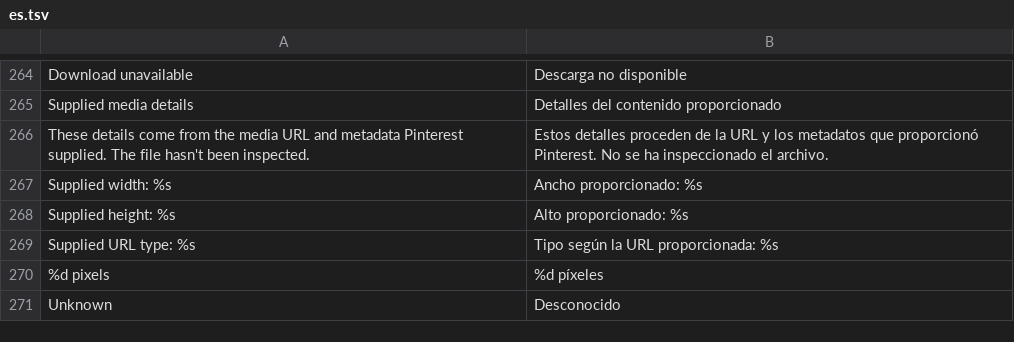
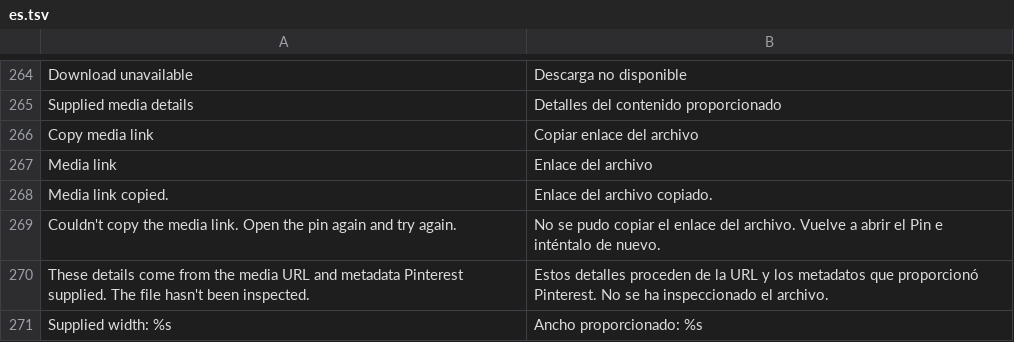
Before and after one commit to SA-SUJON/HushPinterest, a TSV file: extensions/shared/library/src/main/l10n/es.tsv, drawn as a sheet; only a part is shown, gaps mark what is left out; the shorter side is filled out with more unchanged rows; the diff names each change by its address in the sheet, - before the commit and + after, or states it on an @@ line.

Commit message:
feat(downloads): add Copy media link to the pin menu
Copies the address of the same supplied original image or MP4 the Download
row would save, resolved from the pin again at tap time, so only pinimg
media Pinterest supplied is ever copied. The row only appears when the pin
has supported media; Download unavailable keeps its explanation.

```diff
--- a/extensions/shared/library/src/main/l10n/es.tsv
+++ b/extensions/shared/library/src/main/l10n/es.tsv
+row 266: Copy media link | Copiar enlace del archivo
+row 267: Media link | Enlace del archivo
+row 268: Media link copied. | Enlace del archivo copiado.
+row 269: Couldn't copy the media link. Open the pin again and try again. | No se pudo copiar el enlace del archivo. Vuelve a abrir el Pin e inténtalo de nuevo.
```
Also changed, not shown: extensions/shared/library/src/main/l10n/de.tsv, extensions/shared/library/src/main/l10n/in.tsv, 9 other files.
